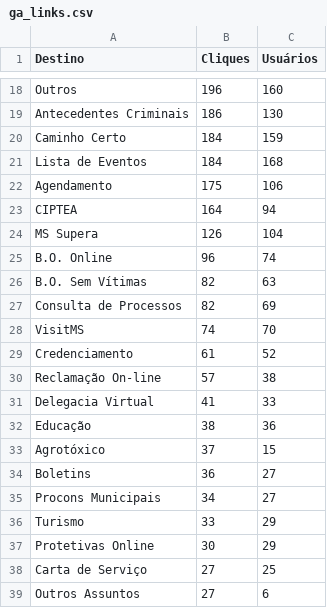
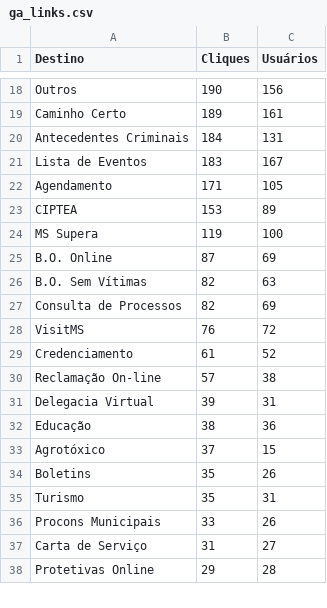
Before and after one commit to fabioramos-02/matomo, a CSV file: matomo-analytics-dashboard/exports/ga_links.csv, drawn as a sheet; only a part is shown, gaps mark what is left out; removed rows and columns are numbered as before the commit, all else as after; the diff covers the shown part only; the diff names each change by its address in the sheet, - before the commit and + after, or states it on an @@ line.

```diff
--- a/matomo-analytics-dashboard/exports/ga_links.csv
+++ b/matomo-analytics-dashboard/exports/ga_links.csv
-B18 (Cliques): 196
+B18 (Cliques): 190
-C18 (Usuários): 160
+C18 (Usuários): 156
-row 19: Antecedentes Criminais | 186 | 130
-B19 (Cliques): 184
+B19 (Cliques): 189
-C19 (Usuários): 159
+C19 (Usuários): 161
+row 20: Antecedentes Criminais | 184 | 131
-B21 (Cliques): 184
+B21 (Cliques): 183
-C21 (Usuários): 168
+C21 (Usuários): 167
-B22 (Cliques): 175
+B22 (Cliques): 171
-C22 (Usuários): 106
+C22 (Usuários): 105
-B23 (Cliques): 164
+B23 (Cliques): 153
-C23 (Usuários): 94
+C23 (Usuários): 89
-B24 (Cliques): 126
+B24 (Cliques): 119
-C24 (Usuários): 104
+C24 (Usuários): 100
-B25 (Cliques): 96
+B25 (Cliques): 87
-C25 (Usuários): 74
+C25 (Usuários): 69
-B28 (Cliques): 74
+B28 (Cliques): 76
-C28 (Usuários): 70
+C28 (Usuários): 72
-B31 (Cliques): 41
+B31 (Cliques): 39
-C31 (Usuários): 33
+C31 (Usuários): 31
-B34 (Cliques): 36
+B34 (Cliques): 35
-C34 (Usuários): 27
+C34 (Usuários): 26
-row 35: Procons Municipais | 34 | 27
-B35 (Cliques): 33
+B35 (Cliques): 35
-C35 (Usuários): 29
+C35 (Usuários): 31
-row 37: Protetivas Online | 30 | 29
+row 36: Procons Municipais | 33 | 26
-B37 (Cliques): 27
+B37 (Cliques): 31
-C37 (Usuários): 25
+C37 (Usuários): 27
-row 39: Outros Assuntos | 27 | 6
+row 38: Protetivas Online | 29 | 28
```
Also changed, not shown: 4 added rows, 3 removed rows and 36 edited cells elsewhere in this file, matomo-analytics-dashboard/exports/ga_cities.csv, matomo-analytics-dashboard/exports/ga_funnel.csv, 4 other files.
